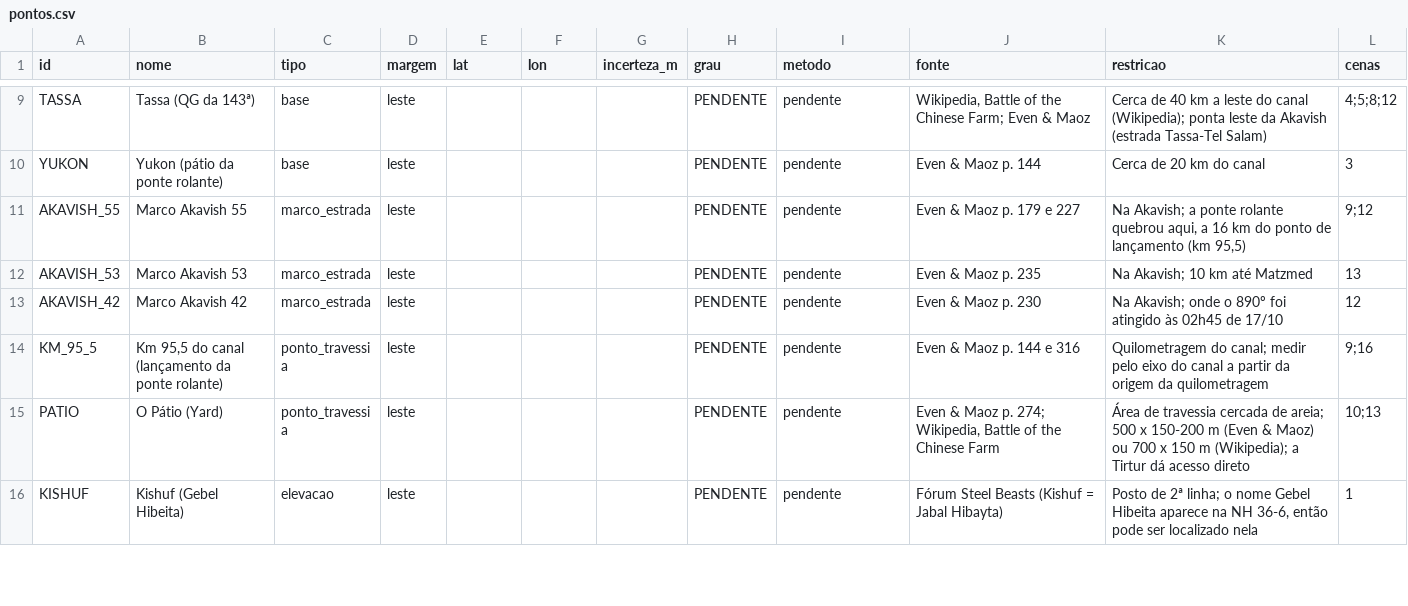
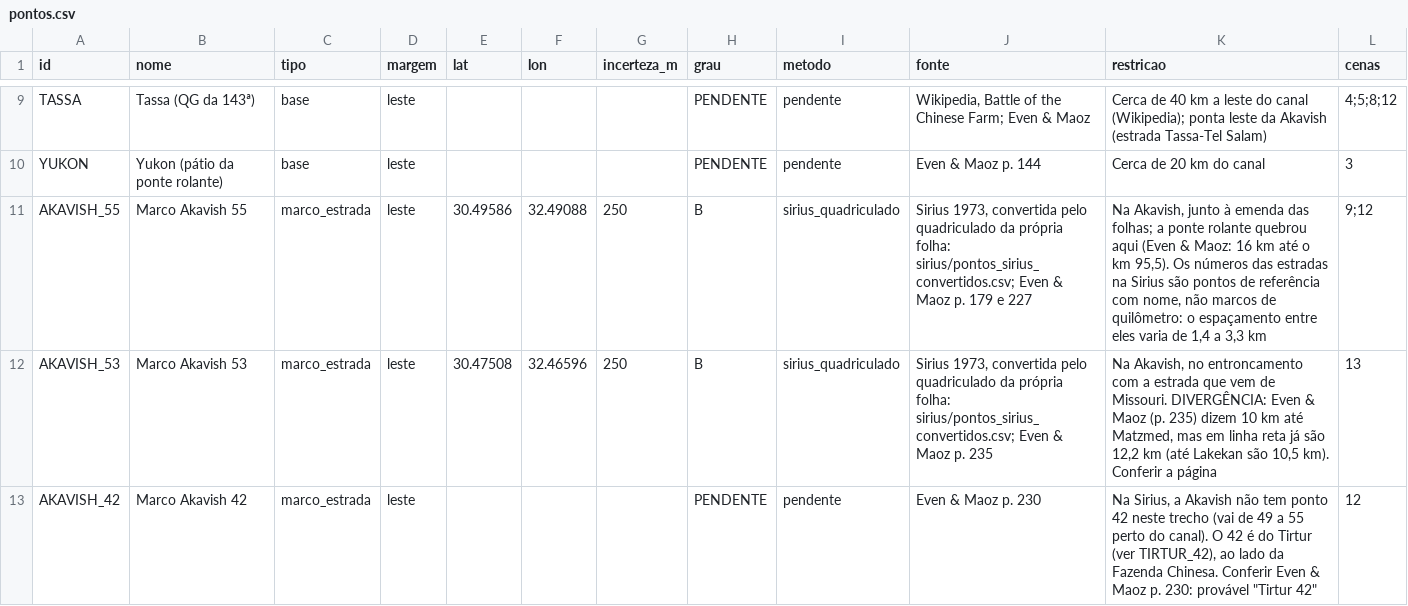
Before and after one commit to BRVCapBlueGEM/Minhas-pesquisas, a CSV file: 09-steel-jacket/pontos/pontos.csv, drawn as a sheet; only a part is shown, gaps mark what is left out; the shorter side is filled out with more unchanged rows; the diff covers the shown part only.

```diff
--- a/09-steel-jacket/pontos/pontos.csv
+++ b/09-steel-jacket/pontos/pontos.csv
@@ -10,4 +10,4 @@ TASSA,Tassa (QG da 143ª),base,leste,,,,PENDENTE,pendente,"Wikipedia, Battle of
 YUKON,Yukon (pátio da ponte rolante),base,leste,,,,PENDENTE,pendente,Even & Maoz p. 144,Cerca de 20 km do canal,3
-AKAVISH_55,Marco Akavish 55,marco_estrada,leste,,,,PENDENTE,pendente,Even & Maoz p. 179 e 227,"Na Akavish; a ponte rolante quebrou aqui, a 16 km do ponto de lançamento (km 95,5)",9;12
-AKAVISH_53,Marco Akavish 53,marco_estrada,leste,,,,PENDENTE,pendente,Even & Maoz p. 235,Na Akavish; 10 km até Matzmed,13
-AKAVISH_42,Marco Akavish 42,marco_estrada,leste,,,,PENDENTE,pendente,Even & Maoz p. 230,Na Akavish; onde o 890º foi atingido às 02h45 de 17/10,12
+AKAVISH_55,Marco Akavish 55,marco_estrada,leste,30.49586,32.49088,250,B,sirius_quadriculado,"Sirius 1973, convertida pelo quadriculado da própria folha: sirius/pontos_sirius_convertidos.csv; Even & Maoz p. 179 e 227","Na Akavish, junto à emenda das folhas; a ponte rolante quebrou aqui (Even & Maoz: 16 km até o km 95,5). Os números das estradas na Sirius são pontos de referência com nome, não marcos de quilômetro: o espaçamento entre eles varia de 1,4 a 3,3 km",9;12
+AKAVISH_53,Marco Akavish 53,marco_estrada,leste,30.47508,32.46596,250,B,sirius_quadriculado,"Sirius 1973, convertida pelo quadriculado da própria folha: sirius/pontos_sirius_convertidos.csv; Even & Maoz p. 235","Na Akavish, no entroncamento com a estrada que vem de Missouri. DIVERGÊNCIA: Even & Maoz (p. 235) dizem 10 km até Matzmed, mas em linha reta já são 12,2 km (até Lakekan são 10,5 km). Conferir a página",13
+AKAVISH_42,Marco Akavish 42,marco_estrada,leste,,,,PENDENTE,pendente,Even & Maoz p. 230,"Na Sirius, a Akavish não tem ponto 42 neste trecho (vai de 49 a 55 perto do canal). O 42 é do Tirtur (ver TIRTUR_42), ao lado da Fazenda Chinesa. Conferir Even & Maoz p. 230: provável ""Tirtur 42""",12
```
Also changed, not shown: 3 added rows elsewhere in this file, 09-steel-jacket/sirius/pontos_sirius_convertidos.csv, 09-steel-jacket/sirius/pontos_sirius_px.csv, 3 other files.
